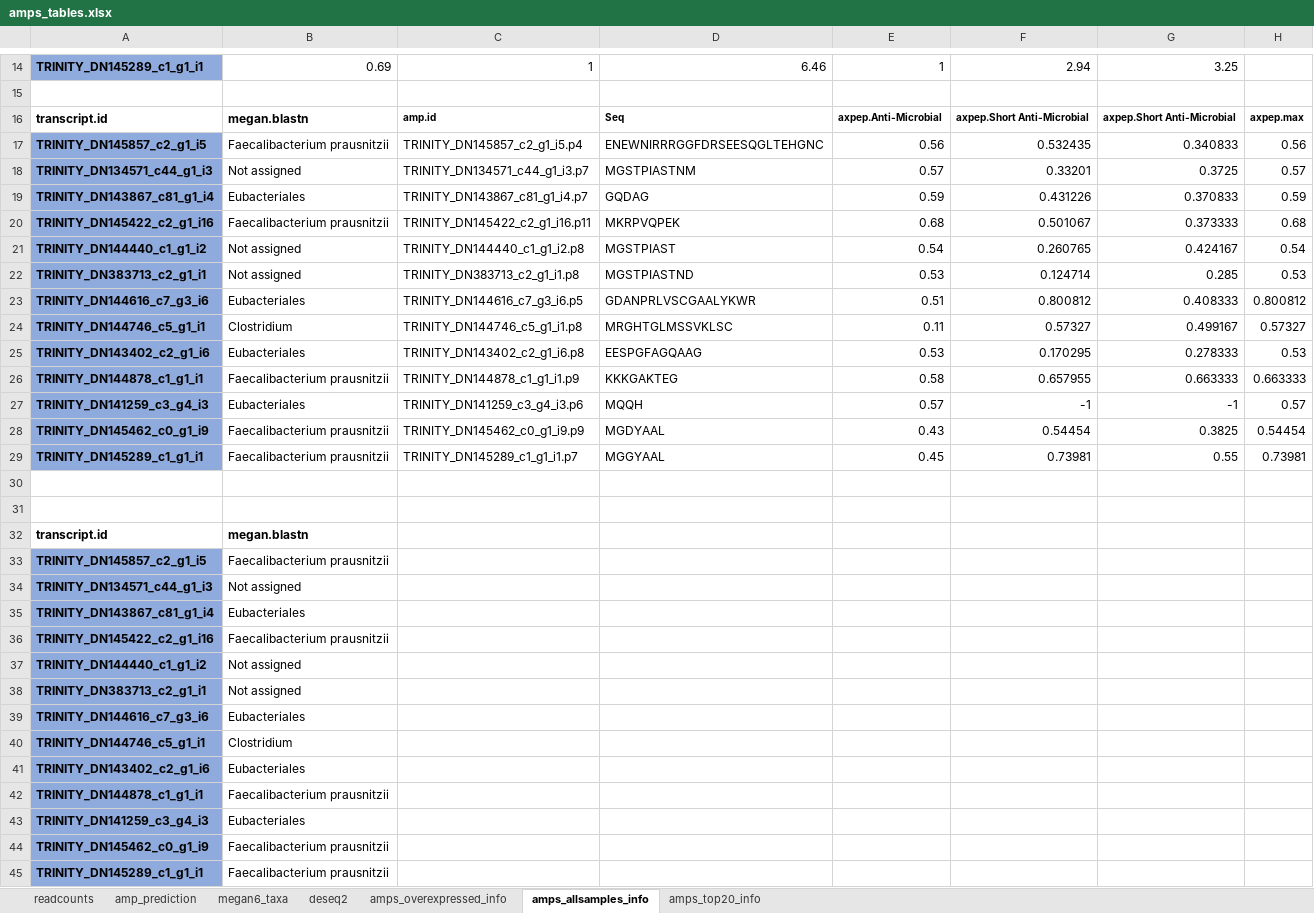
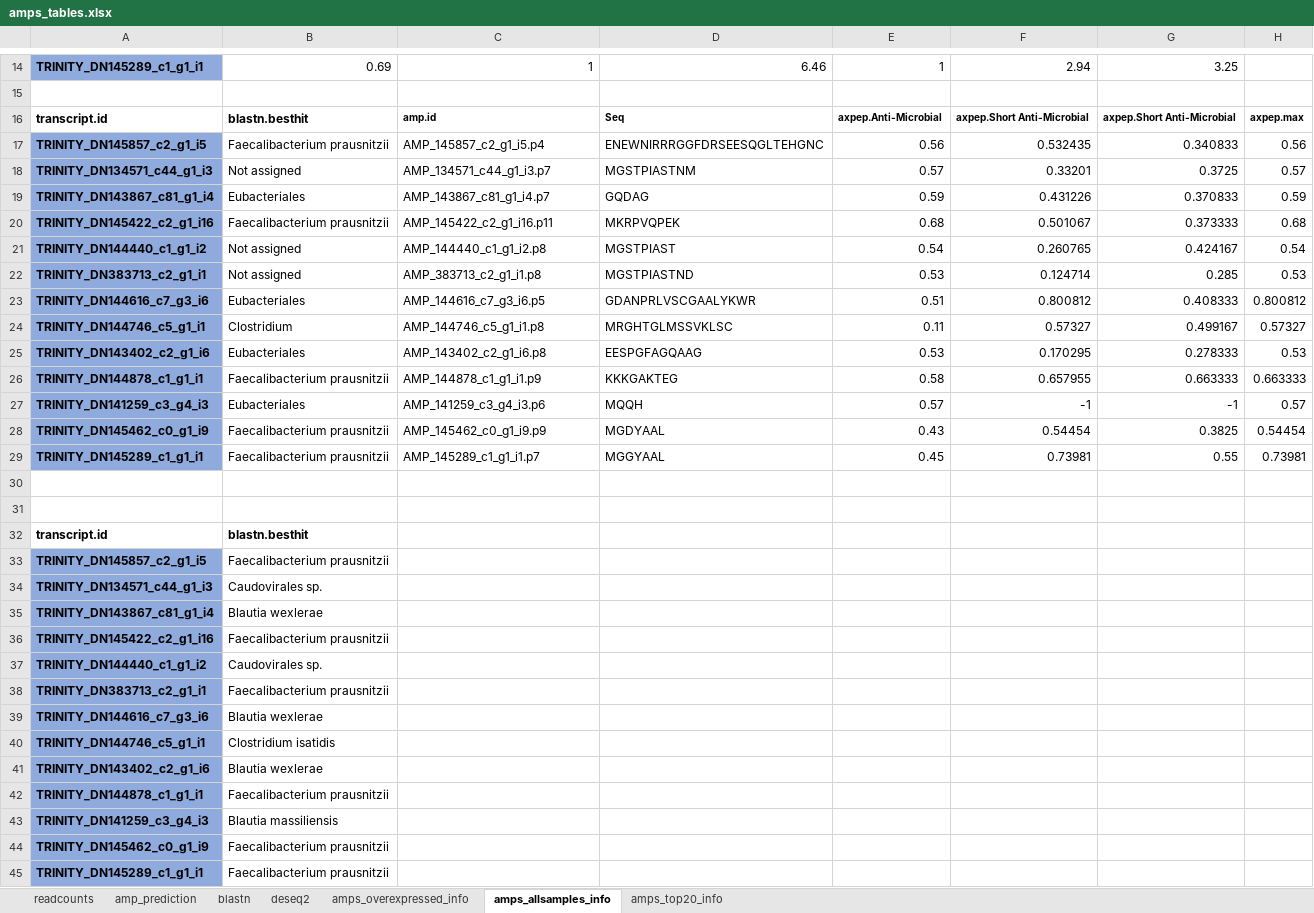
Before and after one commit to LuiguiGallardo/amps_microbiome, an Excel workbook: 08_other_files/amps_tables.xlsx, sheet amps_allsamples_info, drawn as a sheet; only a part is shown, gaps mark what is left out; values as stored, in another font and other column widths than the file's, no borders; the diff names each change by its address in the sheet, - before the commit and + after, or states it on an @@ line.

Commit message:
Update to Megan analysis and creation of new summary files

```diff
--- a/08_other_files/amps_tables.xlsx (sheet amps_allsamples_info)
+++ b/08_other_files/amps_tables.xlsx (sheet amps_allsamples_info)
-sheet tab: megan6_taxa
+sheet tab: blastn
-B16: megan.blastn
+B16: blastn.besthit
-C17: TRINITY_DN145857_c2_g1_i5.p4
+C17: AMP_145857_c2_g1_i5.p4
-C18: TRINITY_DN134571_c44_g1_i3.p7
+C18: AMP_134571_c44_g1_i3.p7
-C19: TRINITY_DN143867_c81_g1_i4.p7
+C19: AMP_143867_c81_g1_i4.p7
-C20: TRINITY_DN145422_c2_g1_i16.p11
+C20: AMP_145422_c2_g1_i16.p11
-C21: TRINITY_DN144440_c1_g1_i2.p8
+C21: AMP_144440_c1_g1_i2.p8
-C22: TRINITY_DN383713_c2_g1_i1.p8
+C22: AMP_383713_c2_g1_i1.p8
-C23: TRINITY_DN144616_c7_g3_i6.p5
+C23: AMP_144616_c7_g3_i6.p5
-C24: TRINITY_DN144746_c5_g1_i1.p8
+C24: AMP_144746_c5_g1_i1.p8
-C25: TRINITY_DN143402_c2_g1_i6.p8
+C25: AMP_143402_c2_g1_i6.p8
-C26: TRINITY_DN144878_c1_g1_i1.p9
+C26: AMP_144878_c1_g1_i1.p9
-C27: TRINITY_DN141259_c3_g4_i3.p6
+C27: AMP_141259_c3_g4_i3.p6
-C28: TRINITY_DN145462_c0_g1_i9.p9
+C28: AMP_145462_c0_g1_i9.p9
-C29: TRINITY_DN145289_c1_g1_i1.p7
+C29: AMP_145289_c1_g1_i1.p7
-B32: megan.blastn
+B32: blastn.besthit
-B34: Not assigned
+B34: Caudovirales sp.
-B35: Eubacteriales
+B35: Blautia wexlerae
-B37: Not assigned
+B37: Caudovirales sp.
-B38: Not assigned
+B38: Faecalibacterium prausnitzii
-B39: Eubacteriales
+B39: Blautia wexlerae
-B40: Clostridium
+B40: Clostridium isatidis
-B41: Eubacteriales
+B41: Blautia wexlerae
-B43: Eubacteriales
+B43: Blautia massiliensis
```
Also changed, not shown: sheet blastn, sheet amps_overexpressed_info, sheet amps_top20_info, 18 other files.
